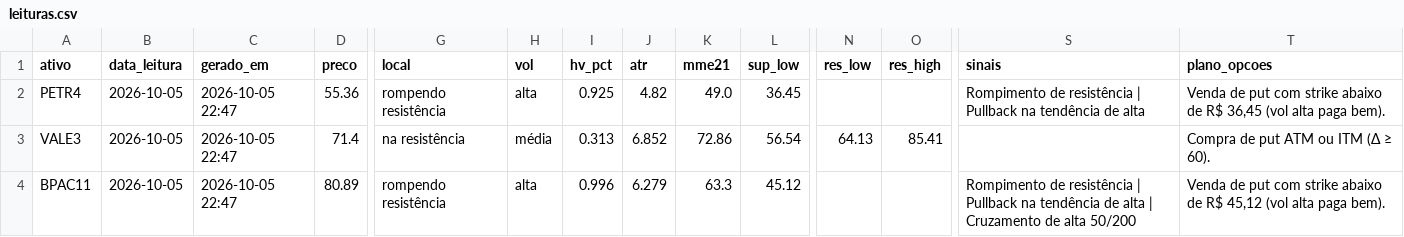
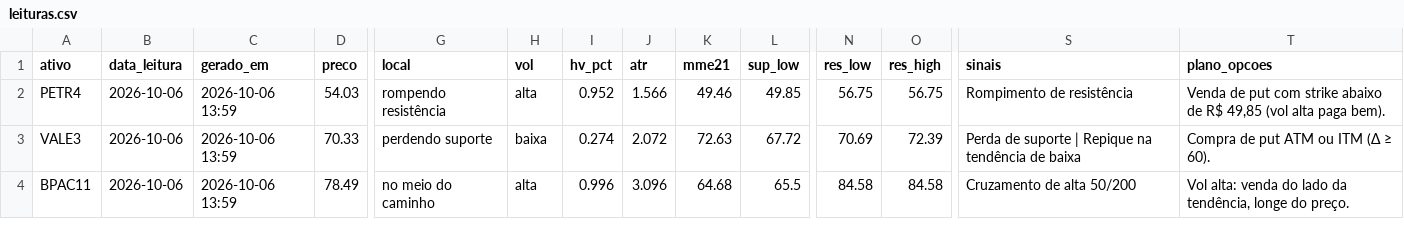
Before and after one commit to DCS1986/PAINEL-ARBITRAGEM, a CSV file: radar_tecnico/radar/leituras.csv, drawn as a sheet; only a part is shown, gaps mark what is left out; the diff covers the shown part only; the diff names each change by its address in the sheet, - before the commit and + after, or states it on an @@ line.

Commit message:
Radar: leituras 2026-10-06

```diff
--- a/radar_tecnico/radar/leituras.csv
+++ b/radar_tecnico/radar/leituras.csv
-B2:B4 (data_leitura): 2026-10-05
+B2:B4 (data_leitura): 2026-10-06
-C2:C4 (gerado_em): 2026-10-05 22:47
+C2:C4 (gerado_em): 2026-10-06 13:59
-D2 (preco): 55.36
+D2 (preco): 54.03
-I2 (hv_pct): 0.925
+I2 (hv_pct): 0.952
-J2 (atr): 4.82
+J2 (atr): 1.566
-K2 (mme21): 49.0
+K2 (mme21): 49.46
-L2 (sup_low): 36.45
+L2 (sup_low): 49.85
-N2 (res_low): (empty)
+N2 (res_low): 56.75
-O2 (res_high): (empty)
+O2 (res_high): 56.75
-S2 (sinais): Rompimento de resistência | Pullback na tendência de alta
+S2 (sinais): Rompimento de resistência
-T2 (plano_opcoes): …de R$ 36,45 (vol alta…
+T2 (plano_opcoes): …de R$ 49,85 (vol alta…
-D3 (preco): 71.4
+D3 (preco): 70.33
-G3 (local): na resistência
+G3 (local): perdendo suporte
-H3 (vol): média
+H3 (vol): baixa
-I3 (hv_pct): 0.313
+I3 (hv_pct): 0.274
-J3 (atr): 6.852
+J3 (atr): 2.072
-K3 (mme21): 72.86
+K3 (mme21): 72.63
-L3 (sup_low): 56.54
+L3 (sup_low): 67.72
-N3 (res_low): 64.13
+N3 (res_low): 70.69
-O3 (res_high): 85.41
+O3 (res_high): 72.39
-S3 (sinais): (empty)
+S3 (sinais): Perda de suporte | Repique na tendência de baixa
-D4 (preco): 80.89
+D4 (preco): 78.49
-G4 (local): rompendo resistência
+G4 (local): no meio do caminho
-J4 (atr): 6.279
+J4 (atr): 3.096
-K4 (mme21): 63.3
+K4 (mme21): 64.68
-L4 (sup_low): 45.12
+L4 (sup_low): 65.5
-N4 (res_low): (empty)
+N4 (res_low): 84.58
-O4 (res_high): (empty)
+O4 (res_high): 84.58
-S4 (sinais): Rompimento de resistência | Pullback na tendência de alta | Cruzamento de…
+S4 (sinais): Cruzamento de…
-T4 (plano_opcoes): Venda de put com strike abaixo de R$ 45,12 (vol alta paga bem).
+T4 (plano_opcoes): Vol alta: venda do lado da tendência, longe do preço.
```
Also changed, not shown: 129 edited cells elsewhere in this file.
